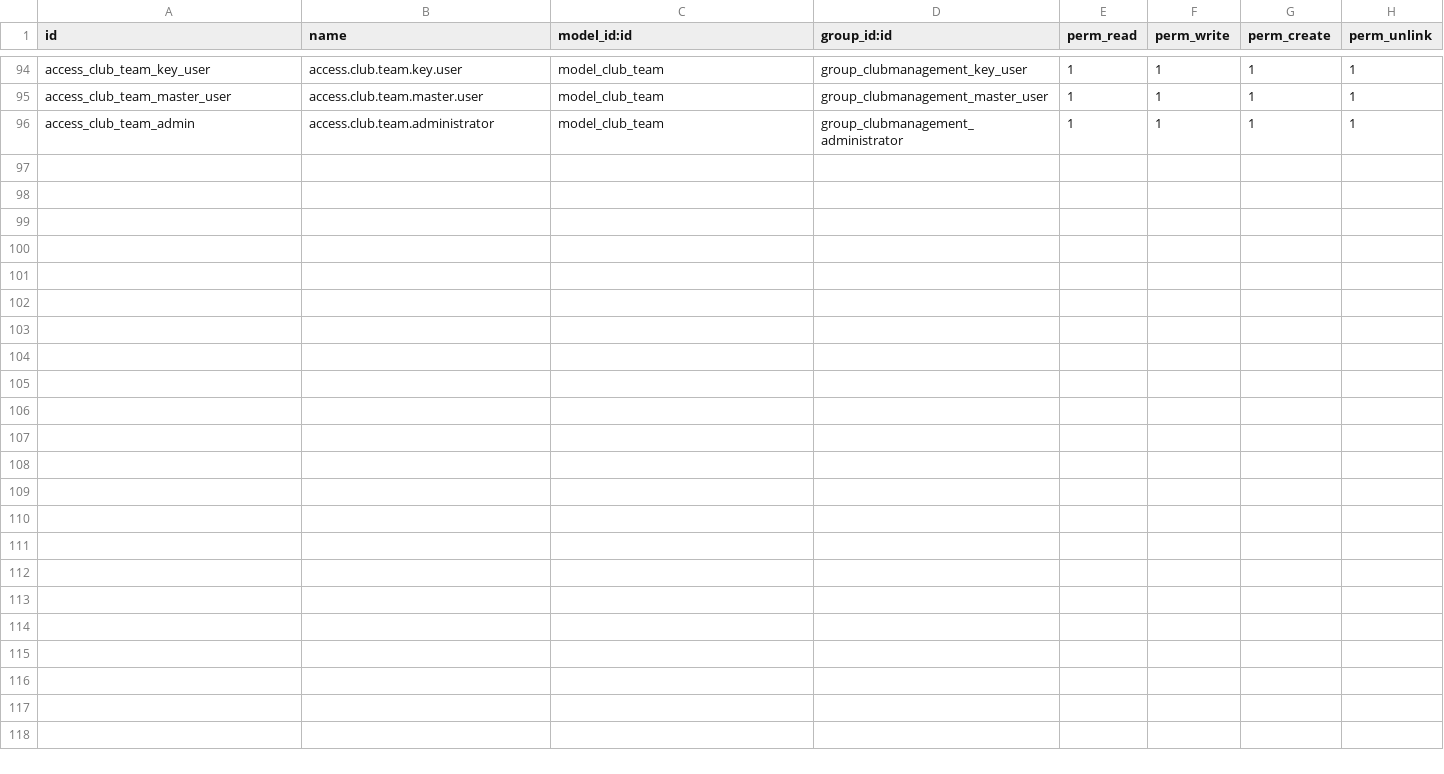
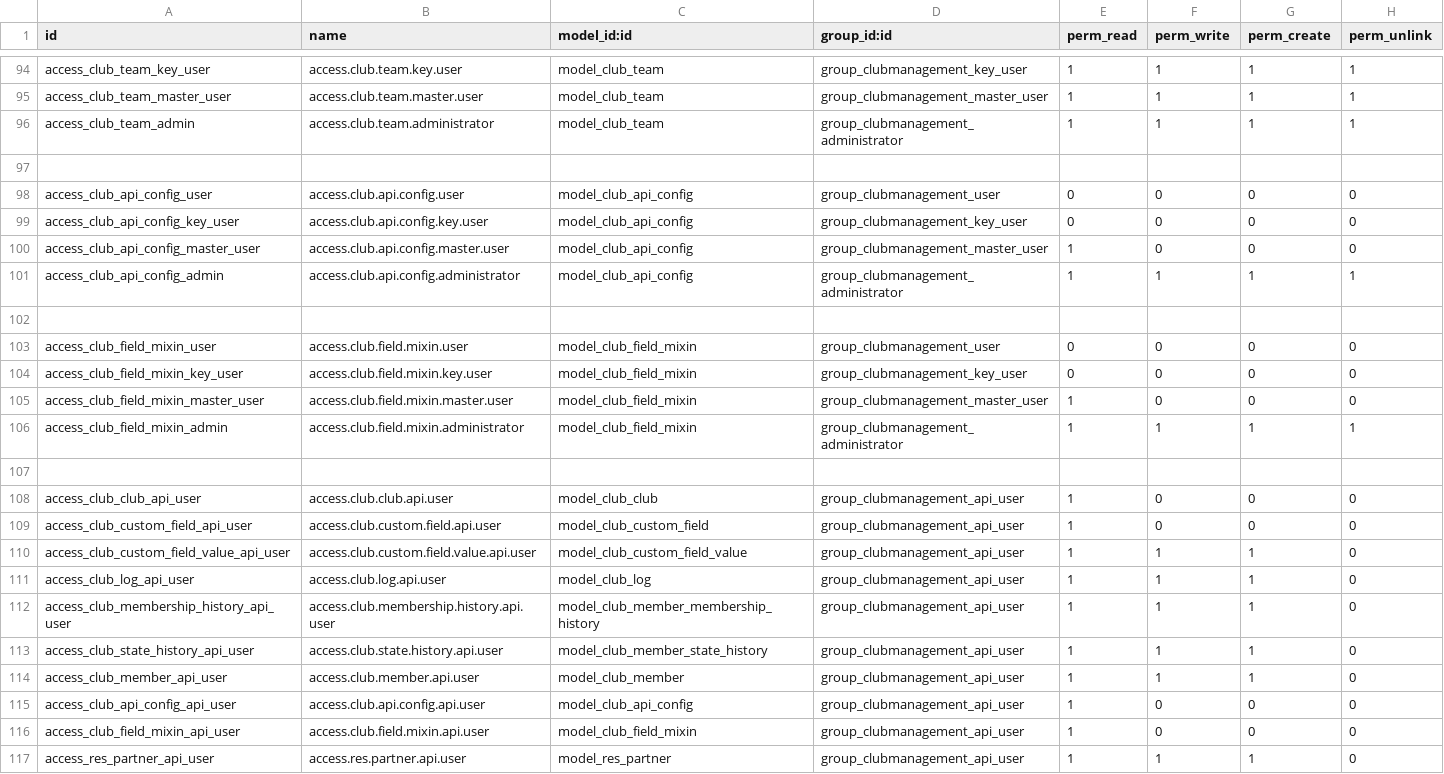
Before and after one commit to michi-blicki/Odoo_Clubmanagement, a CSV file: clubmanagement/security/ir.model.access.csv, drawn as a sheet; only a part is shown, gaps mark what is left out.

Commit message:
0.2.0a: external API for member registration

```diff
--- a/clubmanagement/security/ir.model.access.csv
+++ b/clubmanagement/security/ir.model.access.csv
@@ -96 +96,22 @@ access_club_team_master_user,access.club.team.master.user,model_club_team,group_
 access_club_team_admin,access.club.team.administrator,model_club_team,group_clubmanagement_administrator,1,1,1,1
+
+access_club_api_config_user,access.club.api.config.user,model_club_api_config,group_clubmanagement_user,0,0,0,0
+access_club_api_config_key_user,access.club.api.config.key.user,model_club_api_config,group_clubmanagement_key_user,0,0,0,0
+access_club_api_config_master_user,access.club.api.config.master.user,model_club_api_config,group_clubmanagement_master_user,1,0,0,0
+access_club_api_config_admin,access.club.api.config.administrator,model_club_api_config,group_clubmanagement_administrator,1,1,1,1
+
+access_club_field_mixin_user,access.club.field.mixin.user,model_club_field_mixin,group_clubmanagement_user,0,0,0,0
+access_club_field_mixin_key_user,access.club.field.mixin.key.user,model_club_field_mixin,group_clubmanagement_key_user,0,0,0,0
+access_club_field_mixin_master_user,access.club.field.mixin.master.user,model_club_field_mixin,group_clubmanagement_master_user,1,0,0,0
+access_club_field_mixin_admin,access.club.field.mixin.administrator,model_club_field_mixin,group_clubmanagement_administrator,1,1,1,1
+
+access_club_club_api_user,access.club.club.api.user,model_club_club,group_clubmanagement_api_user,1,0,0,0
+access_club_custom_field_api_user,access.club.custom.field.api.user,model_club_custom_field,group_clubmanagement_api_user,1,0,0,0
+access_club_custom_field_value_api_user,access.club.custom.field.value.api.user,model_club_custom_field_value,group_clubmanagement_api_user,1,1,1,0
+access_club_log_api_user,access.club.log.api.user,model_club_log,group_clubmanagement_api_user,1,1,1,0
+access_club_membership_history_api_user,access.club.membership.history.api.user,model_club_member_membership_history,group_clubmanagement_api_user,1,1,1,0
+access_club_state_history_api_user,access.club.state.history.api.user,model_club_member_state_history,group_clubmanagement_api_user,1,1,1,0
+access_club_member_api_user,access.club.member.api.user,model_club_member,group_clubmanagement_api_user,1,1,1,0
+access_club_api_config_api_user,access.club.api.config.api.user,model_club_api_config,group_clubmanagement_api_user,1,0,0,0
+access_club_field_mixin_api_user,access.club.field.mixin.api.user,model_club_field_mixin,group_clubmanagement_api_user,1,0,0,0
+access_res_partner_api_user,access.res.partner.api.user,model_res_partner,group_clubmanagement_api_user,1,1,1,0
```
Also changed, not shown: 23 other files.
